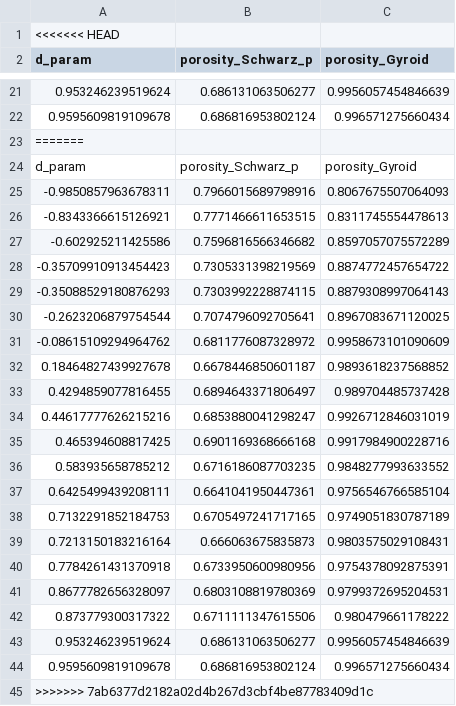
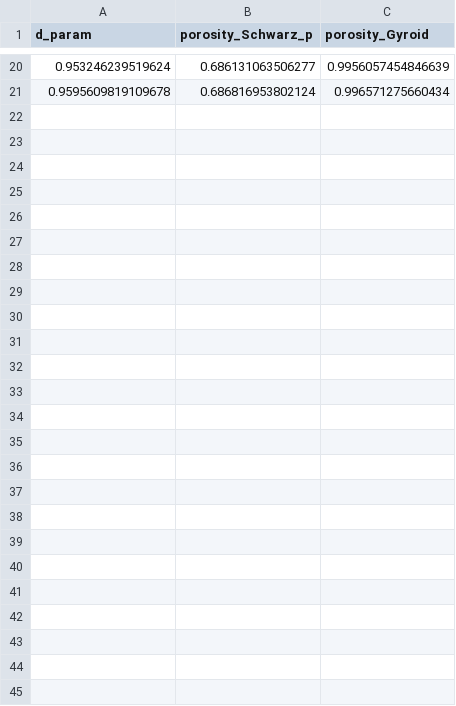
Before and after one commit to Snopoff/Persistent-Homology-of-Triple-Periodic-Minimal-Surfaces, a CSV file: linear_dependency.csv, drawn as a sheet; only a part is shown, gaps mark what is left out; the diff names each change by its address in the sheet, - before the commit and + after, or states it on an @@ line.

Commit message:
Update linear_dependency.csv

```diff
--- a/linear_dependency.csv
+++ b/linear_dependency.csv
-row 1: <<<<<<< HEAD
-row 23: =======
-row 24: d_param | porosity_Schwarz_p | porosity_Gyroid
-row 25: -0.9850857963678311 | 0.7966015689798916 | 0.8067675507064093
-row 26: -0.8343366615126921 | 0.7771466611653515 | 0.8311745554478613
-row 27: -0.602925211425586 | 0.7596816566346682 | 0.8597057075572289
-row 28: -0.35709910913454423 | 0.7305331398219569 | 0.8874772457654722
-row 29: -0.35088529180876293 | 0.7303992228874115 | 0.8879308997064143
-row 30: -0.2623206879754544 | 0.7074796092705641 | 0.8967083671120025
-row 31: -0.08615109294964762 | 0.6811776087328972 | 0.9958673101090609
-row 32: 0.18464827439927678 | 0.6678446850601187 | 0.9893618237568852
-row 33: 0.4294859077816455 | 0.6894643371806497 | 0.989704485737428
-row 34: 0.44617777626215216 | 0.6853880041298247 | 0.9926712846031019
-row 35: 0.465394608817425 | 0.6901169368666168 | 0.9917984900228716
-row 36: 0.583935658785212 | 0.6716186087703235 | 0.9848277993633552
-row 37: 0.6425499439208111 | 0.6641041950447361 | 0.9756546766585104
-row 38: 0.7132291852184753 | 0.6705497241717165 | 0.9749051830787189
-row 39: 0.7213150183216164 | 0.666063675835873 | 0.9803575029108431
-row 40: 0.7784261431370918 | 0.6733950600980956 | 0.9754378092875391
-row 41: 0.8677782656328097 | 0.6803108819780369 | 0.9799372695204531
-row 42: 0.873779300317322 | 0.6711111347615506 | 0.980479661178222
-row 43: 0.953246239519624 | 0.686131063506277 | 0.9956057454846639
-row 44: 0.9595609819109678 | 0.686816953802124 | 0.996571275660434
-row 45: >>>>>>> 7ab6377d2182a02d4b267d3cbf4be87783409d1c
```
